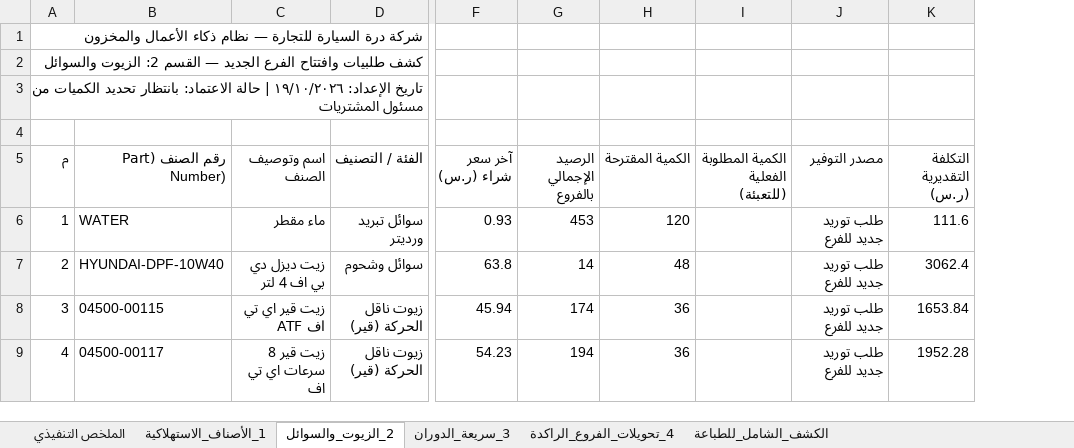
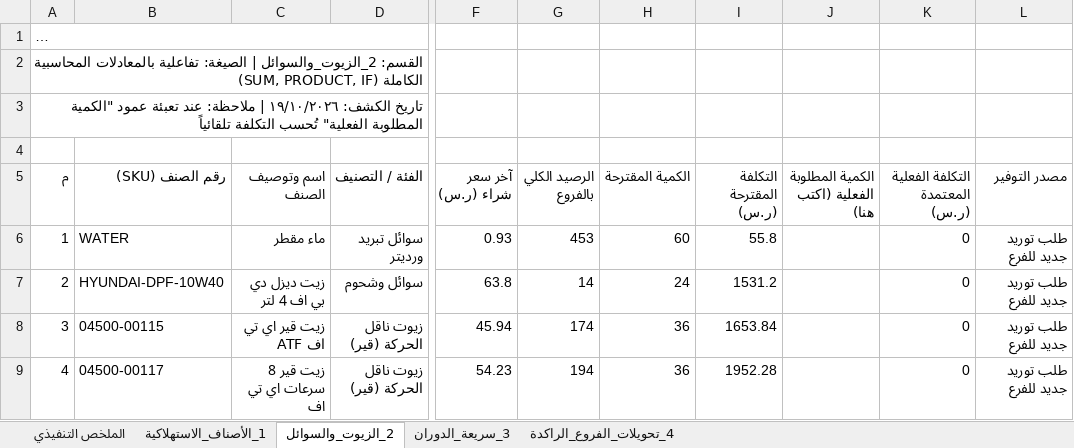
Before and after one commit to yahya27390-art/bi-platform, an Excel workbook: public/downloads/كشف_طلبية_وافتتاح_الفرع_الجديد_درة_السيارات.xlsx, sheet 2_الزيوت_والسوائل, drawn as a sheet; only a part is shown, gaps mark what is left out; long unchanged cells end in …; values as stored, in another font and other column widths than the file's, no borders; removed rows and columns are numbered as before the commit, all else as after; the diff covers the shown part only; the diff names each change by its address in the sheet, - before the commit and + after, or states it on an @@ line.

```diff
--- a/public/downloads/كشف_طلبية_وافتتاح_الفرع_الجديد_درة_السيارات.xlsx (sheet 2_الزيوت_والسوائل)
+++ b/public/downloads/كشف_طلبية_وافتتاح_الفرع_الجديد_درة_السيارات.xlsx (sheet 2_الزيوت_والسوائل)
-sheet tab: الكشف_الشامل_للطباعة
-column I, row 5: الكمية المطلوبة الفعلية (للتعبئة)
+column I (التكلفة المقترحة (ر.س)), rows 6-9: 55.8 | 1531.2 | 1653.84 | 1952.28
+column J, row 5: الكمية المطلوبة الفعلية (اكتب هنا)
+column K (التكلفة الفعلية المعتمدة (ر.س)), rows 6-9: all 0
-column K (التكلفة التقديرية (ر.س)), rows 6-9: 111.6 | 3062.4 | 1653.84 | 1952.28
@@ column A (م) renumbered between rows 1 and 3 @@
-B5: رقم الصنف (Part Number)
+B5: رقم الصنف (SKU)
-G5: الرصيد الإجمالي بالفروع
+G5: الرصيد الكلي بالفروع
-H6 (الكمية المقترحة): 120
+H6 (الكمية المقترحة): 60
-H7 (الكمية المقترحة): 48
+H7 (الكمية المقترحة): 24
```
Also changed, not shown: 17 added rows and 27 edited cells elsewhere in this sheet, sheet 3_سريعة_الدوران, sheet 4_تحويلات_الفروع_الراكدة, sheet 1_الأصناف_الاستهلاكية, sheet الملخص التنفيذي, 3 other files.
